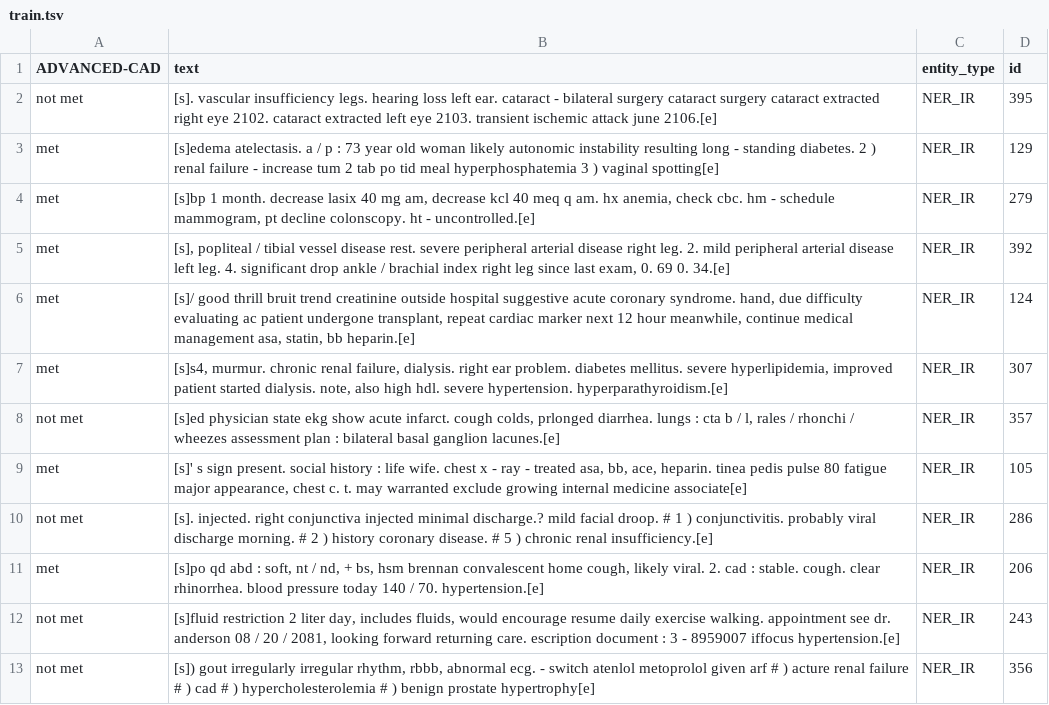
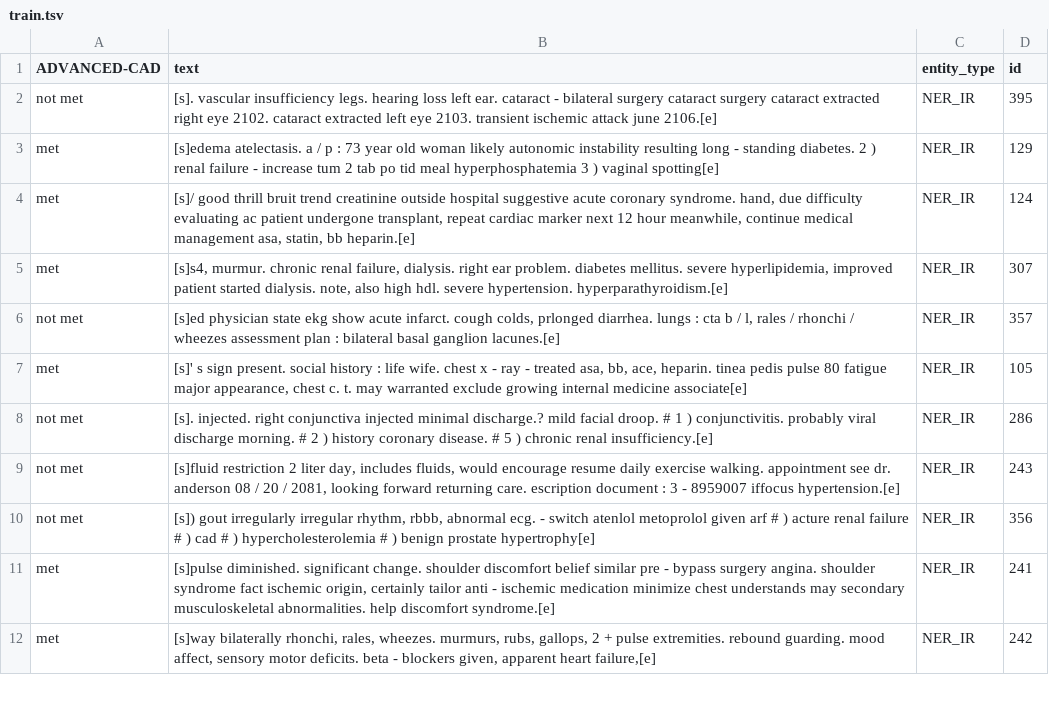
Before and after one commit to uf-hobi-informatics-lab/GatorTron-Prediction, a TSV file: sample_data/TA/train.tsv, drawn as a sheet; only a part is shown; the shorter side is filled out with more unchanged rows; the diff names each change by its address in the sheet, - before the commit and + after, or states it on an @@ line.

Commit message:
Update train.tsv

```diff
--- a/sample_data/TA/train.tsv
+++ b/sample_data/TA/train.tsv
-row 4: met | [s]bp 1 month. decrease lasix 40 mg am, decrease kcl 40 meq q am. hx anemia, check cbc. hm - schedule mammogram, pt decline colonscopy. ht - uncontrolled.[e] | NER_IR | 279
-row 5: met | [s], popliteal / tibial vessel disease rest. severe peripheral arterial disease right leg. 2. mild peripheral arterial disease left leg. 4. significant drop ankle / brachial index right leg since last exam, 0. 69 0. 34.[e] | NER_IR | 392
-row 11: met | [s]po qd abd : soft, nt / nd, + bs, hsm brennan convalescent home cough, likely viral. 2. cad : stable. cough. clear rhinorrhea. blood pressure today 140 / 70. hypertension.[e] | NER_IR | 206
```
